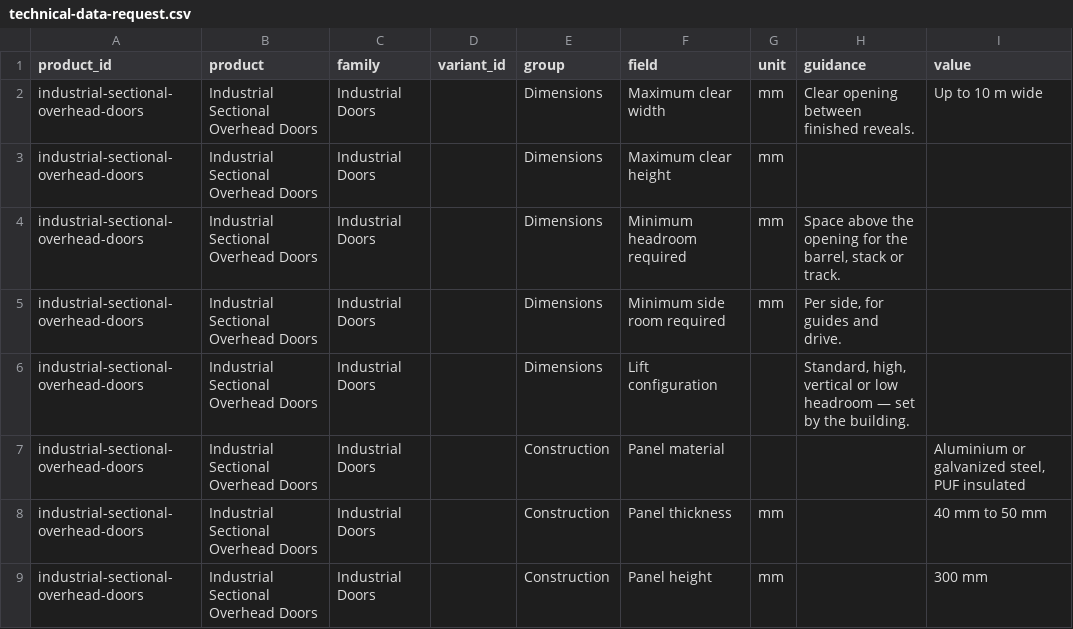
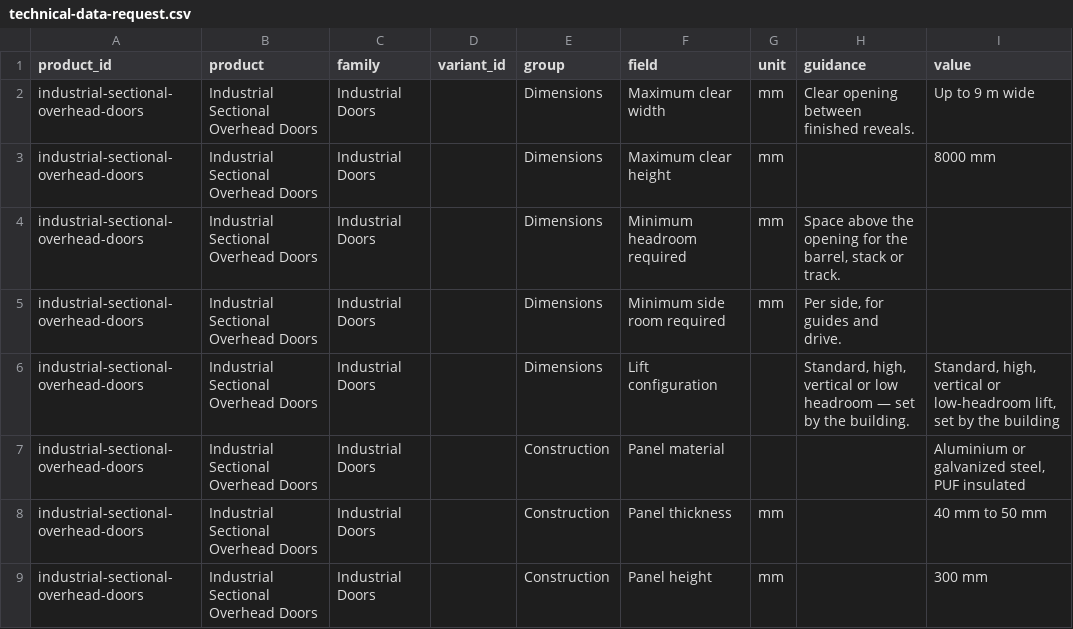
Before and after one commit to standardautomation07/Standard-Automatic-Website-, a CSV file: research/technical-data-request.csv, drawn as a sheet; only a part is shown; the diff covers the shown part only.

```diff
--- a/research/technical-data-request.csv
+++ b/research/technical-data-request.csv
@@ -1,7 +1,7 @@
 "product_id","product","family","variant_id","group","field","unit","guidance","value"
-"industrial-sectional-overhead-doors","Industrial Sectional Overhead Doors","Industrial Doors","","Dimensions","Maximum clear width","mm","Clear opening between finished reveals.","Up to 10 m wide"
-"industrial-sectional-overhead-doors","Industrial Sectional Overhead Doors","Industrial Doors","","Dimensions","Maximum clear height","mm","",""
+"industrial-sectional-overhead-doors","Industrial Sectional Overhead Doors","Industrial Doors","","Dimensions","Maximum clear width","mm","Clear opening between finished reveals.","Up to 9 m wide"
+"industrial-sectional-overhead-doors","Industrial Sectional Overhead Doors","Industrial Doors","","Dimensions","Maximum clear height","mm","","8000 mm"
 "industrial-sectional-overhead-doors","Industrial Sectional Overhead Doors","Industrial Doors","","Dimensions","Minimum headroom required","mm","Space above the opening for the barrel, stack or track.",""
 "industrial-sectional-overhead-doors","Industrial Sectional Overhead Doors","Industrial Doors","","Dimensions","Minimum side room required","mm","Per side, for guides and drive.",""
-"industrial-sectional-overhead-doors","Industrial Sectional Overhead Doors","Industrial Doors","","Dimensions","Lift configuration","","Standard, high, vertical or low headroom — set by the building.",""
+"industrial-sectional-overhead-doors","Industrial Sectional Overhead Doors","Industrial Doors","","Dimensions","Lift configuration","","Standard, high, vertical or low headroom — set by the building.","Standard, high, vertical or low-headroom lift, set by the building"
 "industrial-sectional-overhead-doors","Industrial Sectional Overhead Doors","Industrial Doors","","Construction","Panel material","","","Aluminium or galvanized steel, PUF insulated"
```
Also changed, not shown: 34 edited cells elsewhere in this file, 2 other files.
